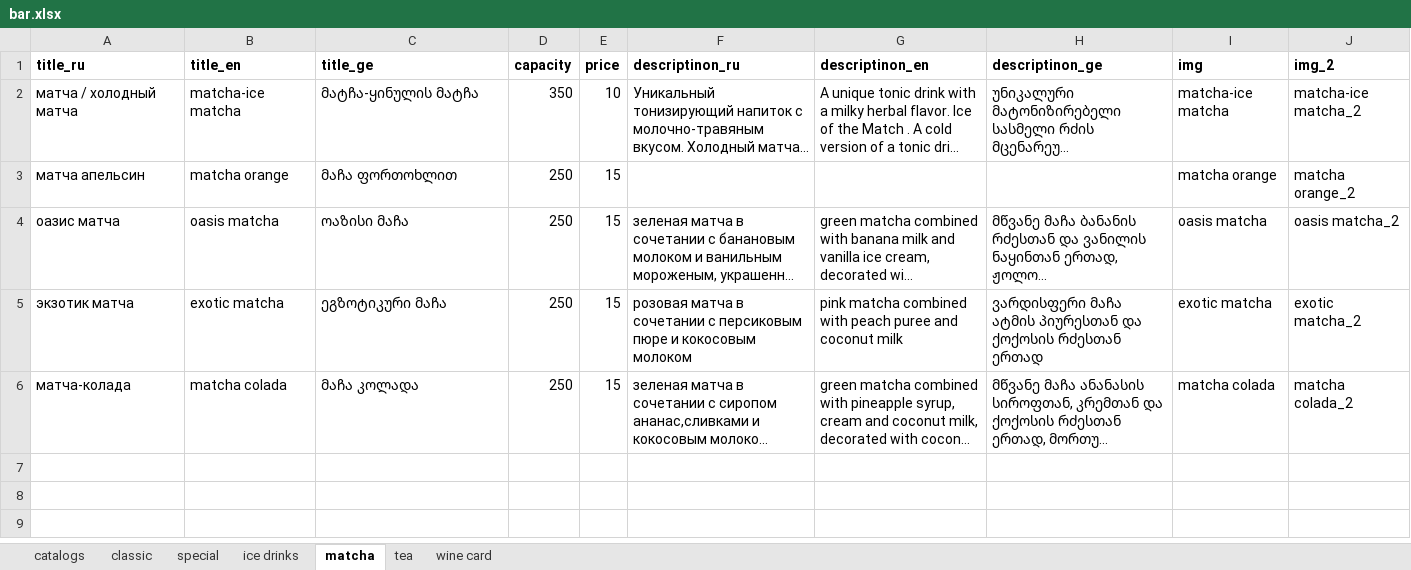
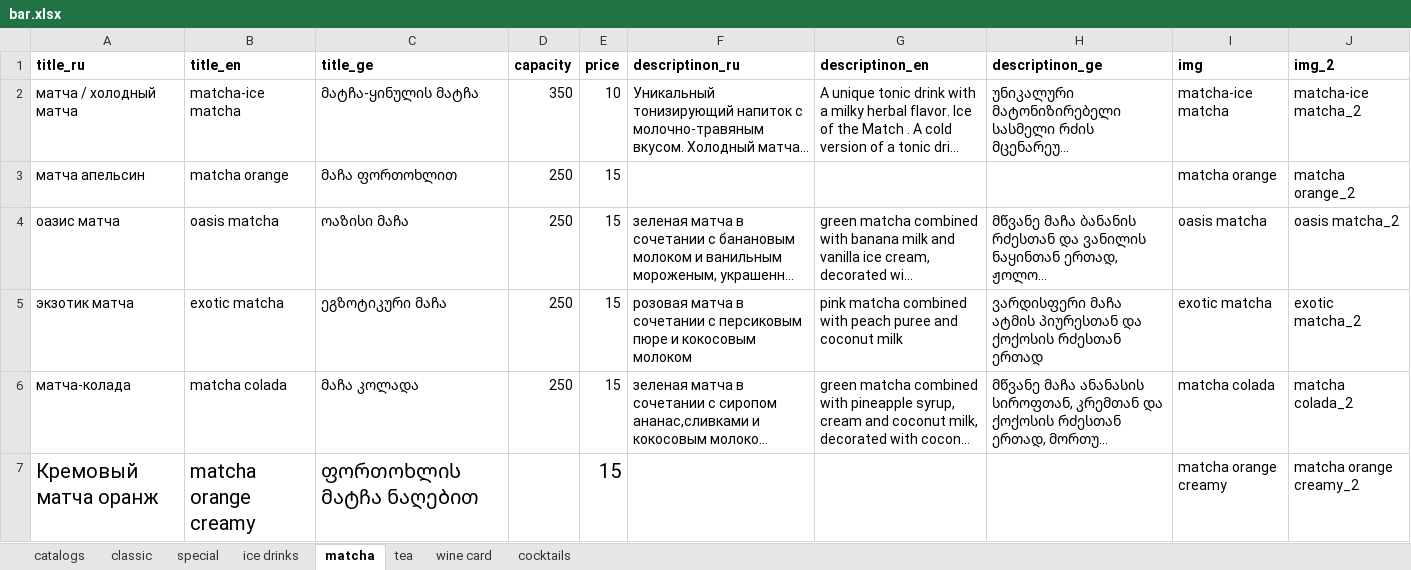
Before and after one commit to GkirillS/GkirillS.github.io, an Excel workbook: public/coffee/bar.xlsx, sheet matcha, drawn as a sheet; long unchanged cells end in …; values as stored, in another font and other column widths than the file's, no borders; the diff names each change by its address in the sheet, - before the commit and + after, or states it on an @@ line.

```diff
--- a/public/coffee/bar.xlsx (sheet matcha)
+++ b/public/coffee/bar.xlsx (sheet matcha)
+sheet tab: cocktails
+row 7: Кремовый матча оранж | matcha orange creamy | ფორთოხლის მატჩა ნაღებით |  | 15 |  |  |  | matcha orange creamy | matcha orange creamy_2
```
Also changed, not shown: sheet wine card, sheet special, public/coffee/special.xlsx, public/magnolia/kitchen.xlsx, 10 other files.
